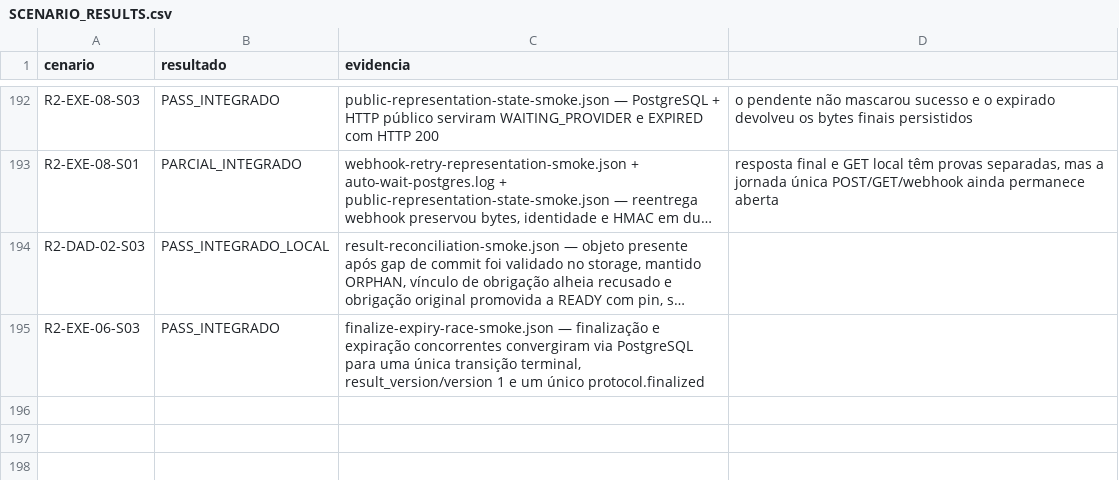
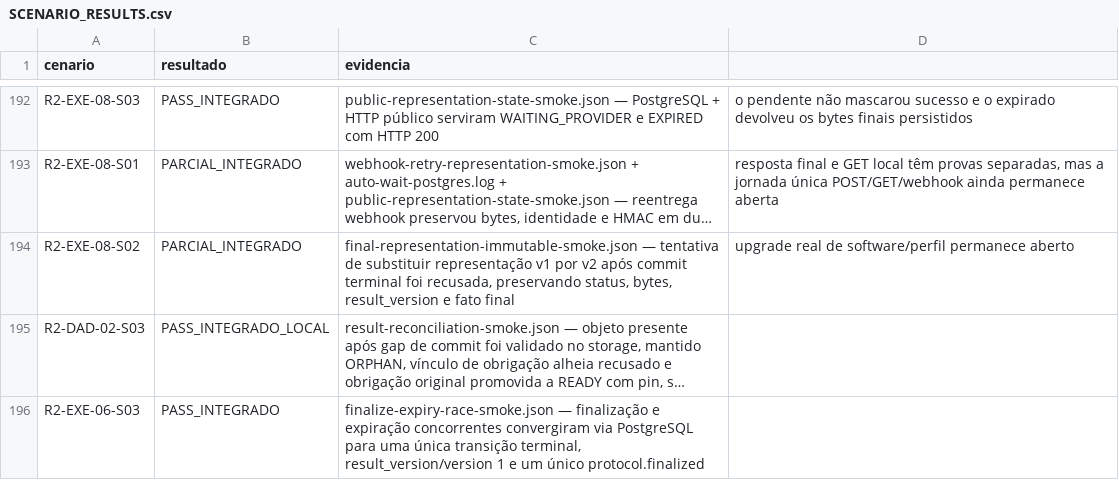
Before and after one commit to leandroclf/ai-hub, a CSV file: docs/reviews/2026-09-09-r4/implementation/SCENARIO_RESULTS.csv, drawn as a sheet; only a part is shown, gaps mark what is left out; long unchanged cells end in …; the diff names each change by its address in the sheet, - before the commit and + after, or states it on an @@ line.

Commit message:
test(execucao): preserva representacao terminal historica
Contexto: tenta aplicar uma nova representação de contrato sobre protocolo já finalizado.\n\nImpacto: a autoridade recusa a substituição e mantém status, bytes, versão e fato final; upgrade real de software/perfil segue como pendência explícita.

```diff
--- a/docs/reviews/2026-09-09-r4/implementation/SCENARIO_RESULTS.csv
+++ b/docs/reviews/2026-09-09-r4/implementation/SCENARIO_RESULTS.csv
+row 194: R2-EXE-08-S02 | PARCIAL_INTEGRADO | final-representation-immutable-smoke.json — tentativa de substituir representação v1 por v2 após commit terminal foi recusada, preservando status, bytes, result_version e fato final | upgrade real de software/perfil permanece aberto
```
Also changed, not shown: docs/reviews/2026-09-09-r4/implementation/RESULT-MATRIX-732-CENARIOS.csv, 5 other files.
